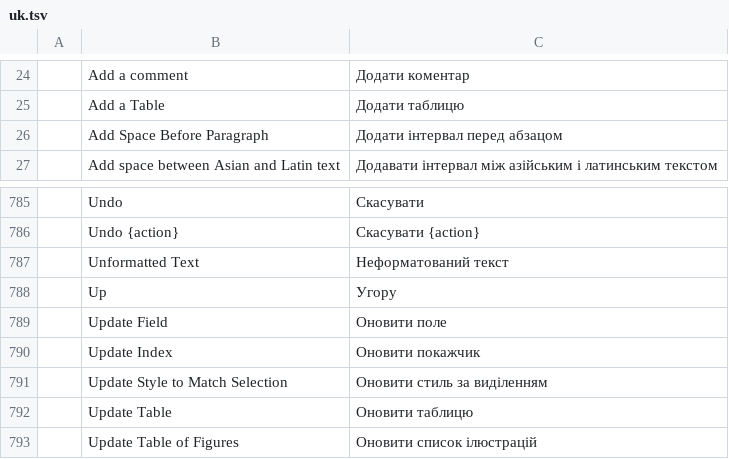
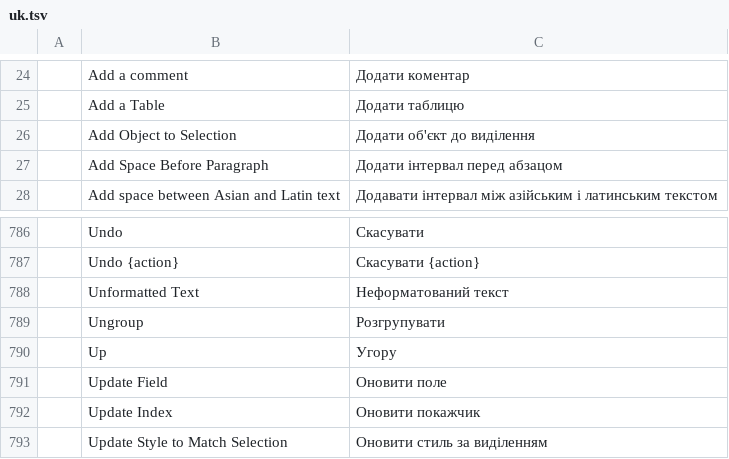
Before and after one commit to storytold/wordcraft, a TSV file: crates/ui-egui/src/i18n/uk.tsv, drawn as a sheet; only a part is shown, gaps mark what is left out; the shorter side is filled out with more unchanged rows.

```diff
--- a/crates/ui-egui/src/i18n/uk.tsv
+++ b/crates/ui-egui/src/i18n/uk.tsv
@@ -25,2 +25,3 @@
 	Add a Table	Додати таблицю
+	Add Object to Selection	Додати об'єкт до виділення
 	Add Space Before Paragraph	Додати інтервал перед абзацом
@@ -787,2 +788,3 @@
 	Unformatted Text	Неформатований текст
+	Ungroup	Розгрупувати
 	Up	Угору
```
Also changed, not shown: crates/ui-egui/src/i18n/es.tsv, crates/ui-egui/src/i18n/ja.tsv, 21 other files.
